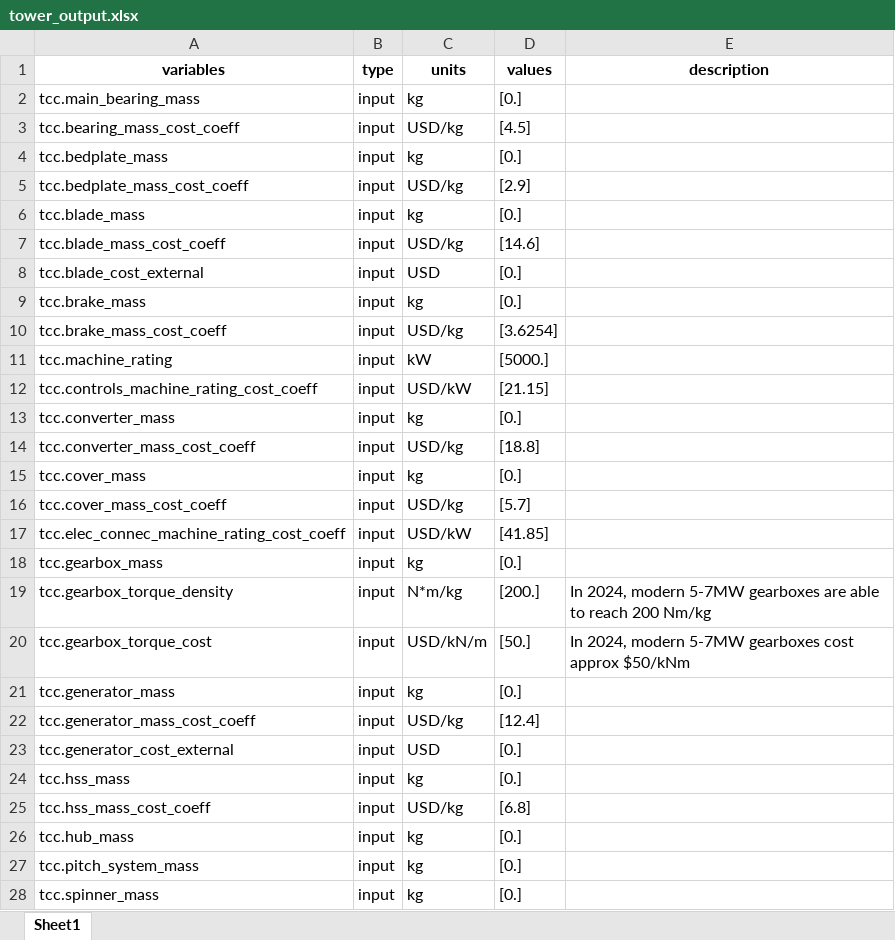
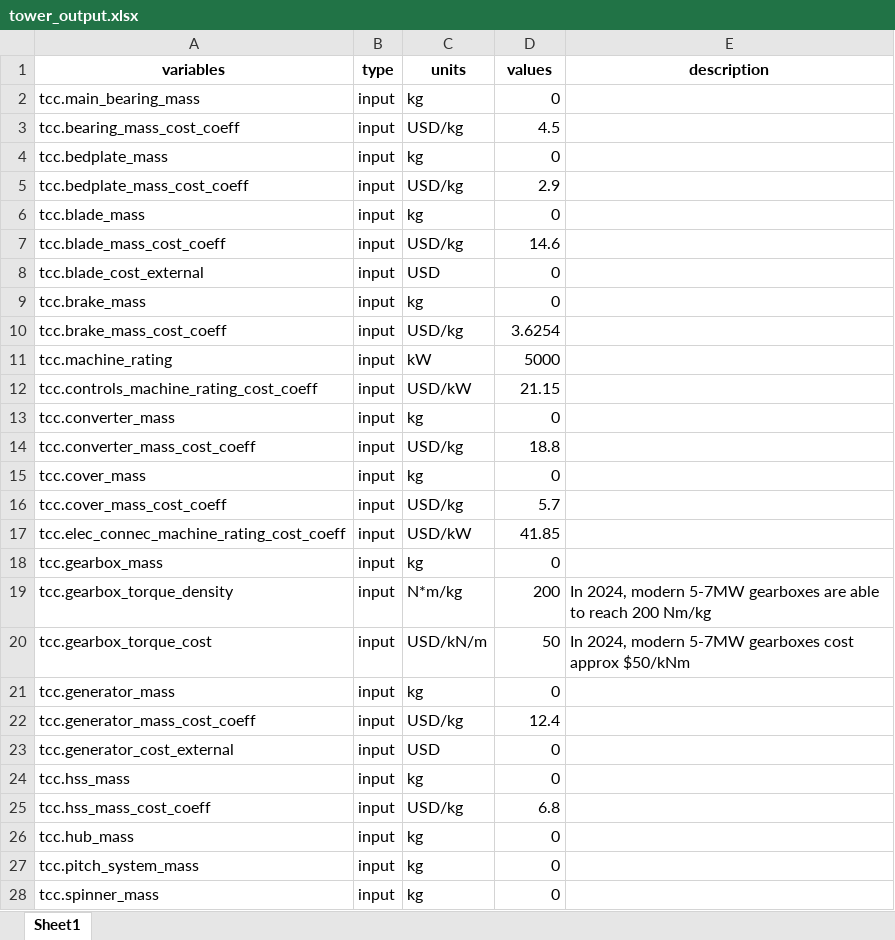
Before and after one commit to ibrahim-hanif/WISDEM, an Excel workbook: outputs/tower_output.xlsx, sheet Sheet1, drawn as a sheet; only a part is shown; values as stored, in another font and other column widths than the file's, no borders; the diff covers the shown part only; the diff names each change by its address in the sheet, - before the commit and + after, or states it on an @@ line.

```diff
--- a/outputs/tower_output.xlsx (sheet Sheet1)
+++ b/outputs/tower_output.xlsx (sheet Sheet1)
-D2 (values): [0.]
+D2 (values): 0
-D3 (values): [4.5]
+D3 (values): 4.5
-D4 (values): [0.]
+D4 (values): 0
-D5 (values): [2.9]
+D5 (values): 2.9
-D6 (values): [0.]
+D6 (values): 0
-D7 (values): [14.6]
+D7 (values): 14.6
-D8:D9 (values): [0.]
+D8:D9 (values): 0
-D10 (values): [3.6254]
+D10 (values): 3.6254
-D11 (values): [5000.]
+D11 (values): 5000
-D12 (values): [21.15]
+D12 (values): 21.15
-D13 (values): [0.]
+D13 (values): 0
-D14 (values): [18.8]
+D14 (values): 18.8
-D15 (values): [0.]
+D15 (values): 0
-D16 (values): [5.7]
+D16 (values): 5.7
-D17 (values): [41.85]
+D17 (values): 41.85
-D18 (values): [0.]
+D18 (values): 0
-D19 (values): [200.]
+D19 (values): 200
-D20 (values): [50.]
+D20 (values): 50
-D21 (values): [0.]
+D21 (values): 0
-D22 (values): [12.4]
+D22 (values): 12.4
-D23:D24 (values): [0.]
+D23:D24 (values): 0
-D25 (values): [6.8]
+D25 (values): 6.8
-D26:D28 (values): [0.]
+D26:D28 (values): 0
```
Also changed, not shown: 2 added rows and 392 edited cells elsewhere in this sheet, drivetrain_example.xlsx, examples/06_drivetrain/drivetrain_example.xlsx, 42 other files.
